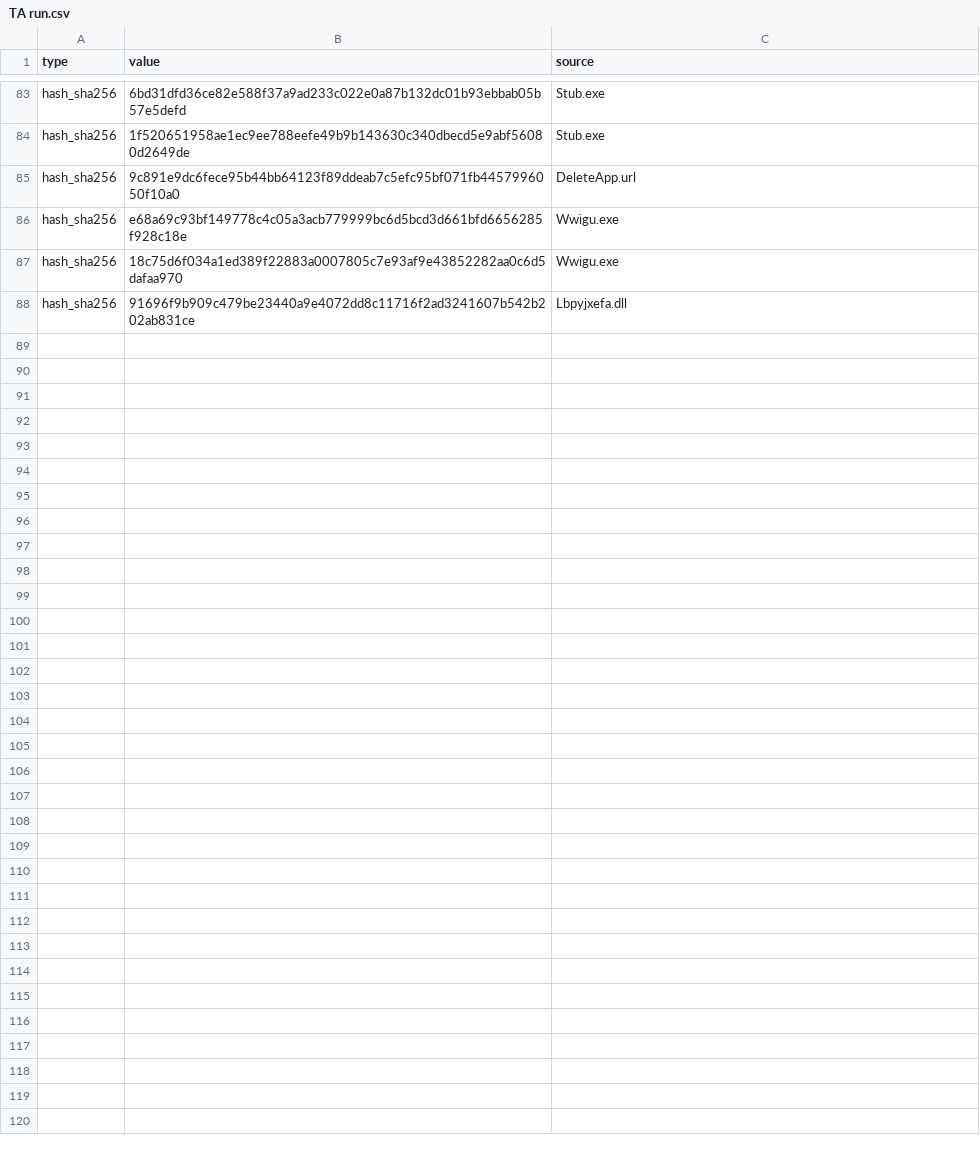
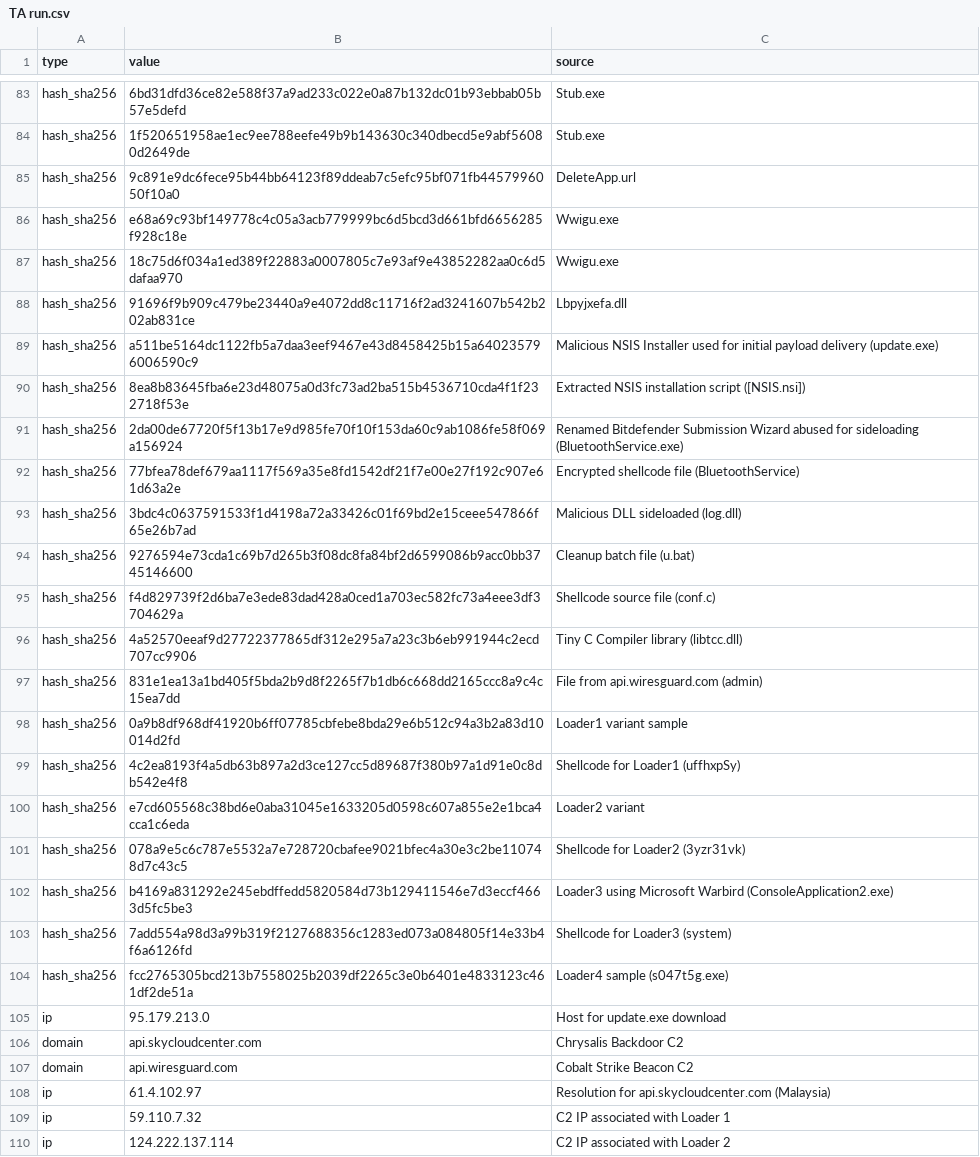
Before and after one commit to Ravy-hub/IOC-List, a CSV file: TA run.csv, drawn as a sheet; only a part is shown, gaps mark what is left out; the diff names each change by its address in the sheet, - before the commit and + after, or states it on an @@ line.

Commit message:
Update TA run.csv

```diff
--- a/TA run.csv
+++ b/TA run.csv
+row 89: hash_sha256 | a511be5164dc1122fb5a7daa3eef9467e43d8458425b15a640235796006590c9 | Malicious NSIS Installer used for initial payload delivery (update.exe)
+row 90: hash_sha256 | 8ea8b83645fba6e23d48075a0d3fc73ad2ba515b4536710cda4f1f232718f53e | Extracted NSIS installation script ([NSIS.nsi])
+row 91: hash_sha256 | 2da00de67720f5f13b17e9d985fe70f10f153da60c9ab1086fe58f069a156924 | Renamed Bitdefender Submission Wizard abused for sideloading (BluetoothService.exe)
+row 92: hash_sha256 | 77bfea78def679aa1117f569a35e8fd1542df21f7e00e27f192c907e61d63a2e | Encrypted shellcode file (BluetoothService)
+row 93: hash_sha256 | 3bdc4c0637591533f1d4198a72a33426c01f69bd2e15ceee547866f65e26b7ad | Malicious DLL sideloaded (log.dll)
+row 94: hash_sha256 | 9276594e73cda1c69b7d265b3f08dc8fa84bf2d6599086b9acc0bb3745146600 | Cleanup batch file (u.bat)
+row 95: hash_sha256 | f4d829739f2d6ba7e3ede83dad428a0ced1a703ec582fc73a4eee3df3704629a | Shellcode source file (conf.c)
+row 96: hash_sha256 | 4a52570eeaf9d27722377865df312e295a7a23c3b6eb991944c2ecd707cc9906 | Tiny C Compiler library (libtcc.dll)
+row 97: hash_sha256 | 831e1ea13a1bd405f5bda2b9d8f2265f7b1db6c668dd2165ccc8a9c4c15ea7dd | File from api.wiresguard.com (admin)
+row 98: hash_sha256 | 0a9b8df968df41920b6ff07785cbfebe8bda29e6b512c94a3b2a83d10014d2fd | Loader1 variant sample
+row 99: hash_sha256 | 4c2ea8193f4a5db63b897a2d3ce127cc5d89687f380b97a1d91e0c8db542e4f8 | Shellcode for Loader1 (uffhxpSy)
+row 100: hash_sha256 | e7cd605568c38bd6e0aba31045e1633205d0598c607a855e2e1bca4cca1c6eda | Loader2 variant
+row 101: hash_sha256 | 078a9e5c6c787e5532a7e728720cbafee9021bfec4a30e3c2be110748d7c43c5 | Shellcode for Loader2 (3yzr31vk)
+row 102: hash_sha256 | b4169a831292e245ebdffedd5820584d73b129411546e7d3eccf4663d5fc5be3 | Loader3 using Microsoft Warbird (ConsoleApplication2.exe)
+row 103: hash_sha256 | 7add554a98d3a99b319f2127688356c1283ed073a084805f14e33b4f6a6126fd | Shellcode for Loader3 (system)
+row 104: hash_sha256 | fcc2765305bcd213b7558025b2039df2265c3e0b6401e4833123c461df2de51a | Loader4 sample (s047t5g.exe)
+row 105: ip | 95.179.213.0 | Host for update.exe download
+row 106: domain | api.skycloudcenter.com | Chrysalis Backdoor C2
+row 107: domain | api.wiresguard.com | Cobalt Strike Beacon C2
+row 108: ip | 61.4.102.97 | Resolution for api.skycloudcenter.com (Malaysia)
+row 109: ip | 59.110.7.32 | C2 IP associated with Loader 1
+row 110: ip | 124.222.137.114 | C2 IP associated with Loader 2
```
